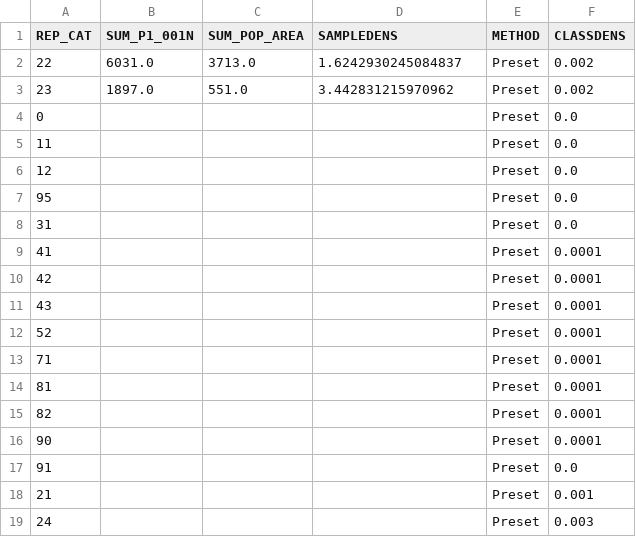
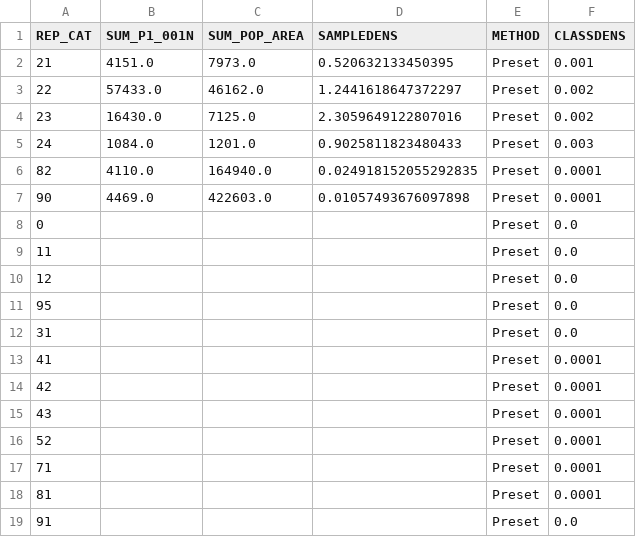
Before and after one commit to ODU-GeoSEA/va-datacube, a CSV file: Tools/Dasymetric_Toolbox_OpenSource/output_ches_totPop/SamplingSummaryTable.csv, drawn as a sheet.

```diff
--- a/Tools/Dasymetric_Toolbox_OpenSource/output_ches_totPop/SamplingSummaryTable.csv
+++ b/Tools/Dasymetric_Toolbox_OpenSource/output_ches_totPop/SamplingSummaryTable.csv
@@ -1,4 +1,8 @@
 REP_CAT,SUM_P1_001N,SUM_POP_AREA,SAMPLEDENS,METHOD,CLASSDENS
-22,6031.0,3713.0,1.6242930245084837,Preset,0.002
-23,1897.0,551.0,3.442831215970962,Preset,0.002
+21,4151.0,7973.0,0.520632133450395,Preset,0.001
+22,57433.0,46162.0,1.2441618647372297,Preset,0.002
+23,16430.0,7125.0,2.3059649122807016,Preset,0.002
+24,1084.0,1201.0,0.9025811823480433,Preset,0.003
+82,4110.0,164940.0,0.024918152055292835,Preset,0.0001
+90,4469.0,422603.0,0.01057493676097898,Preset,0.0001
 0,,,,Preset,0.0
@@ -14,6 +18,2 @@ REP_CAT,SUM_P1_001N,SUM_POP_AREA,SAMPLEDENS,METHOD,CLASSDENS
 81,,,,Preset,0.0001
-82,,,,Preset,0.0001
-90,,,,Preset,0.0001
 91,,,,Preset,0.0
-21,,,,Preset,0.001
-24,,,,Preset,0.003
```
Also changed, not shown: Tools/Dasymetric_Toolbox_OpenSource/output_ches_totPop/DasyWorkTable.csv, Tools/Dasymetric_Toolbox_OpenSource/output_ches_totPop/PopTable.csv, 10 other files.
